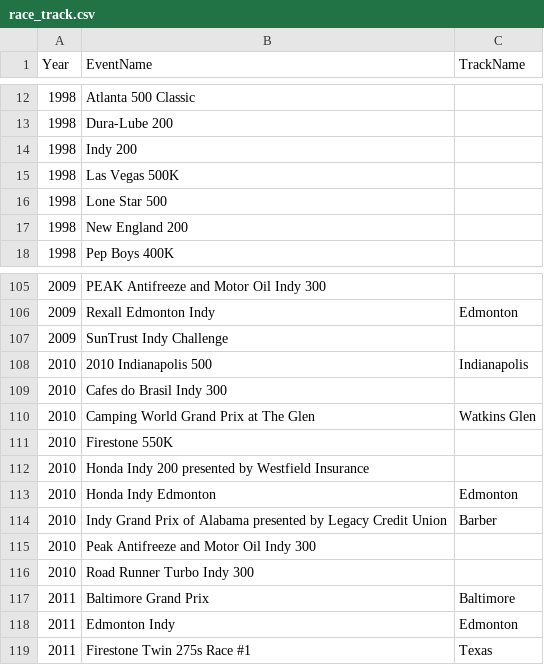
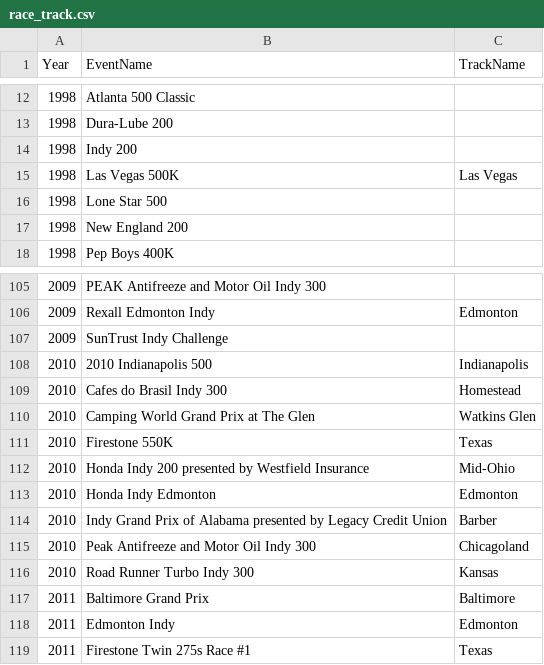
Before and after one commit to TMCabrera/indycarpy, a CSV file: data/race_track.csv, drawn as a sheet; only a part is shown, gaps mark what is left out.

```diff
--- a/data/race_track.csv
+++ b/data/race_track.csv
@@ -14,3 +14,3 @@ Year;EventName;TrackName
 1998;Indy 200;
-1998;Las Vegas 500K;
+1998;Las Vegas 500K;Las Vegas
 1998;Lone Star 500;
@@ -108,10 +108,10 @@ Year;EventName;TrackName
 2010;2010 Indianapolis 500;Indianapolis
-2010;Cafes do Brasil Indy 300;
+2010;Cafes do Brasil Indy 300;Homestead
 2010;Camping World Grand Prix at The Glen;Watkins Glen
-2010;Firestone 550K;
-2010;Honda Indy 200 presented by Westfield Insurance;
+2010;Firestone 550K;Texas
+2010;Honda Indy 200 presented by Westfield Insurance;Mid-Ohio
 2010;Honda Indy Edmonton;Edmonton
 2010;Indy Grand Prix of Alabama presented by Legacy Credit Union;Barber
-2010;Peak Antifreeze and Motor Oil Indy 300;
-2010;Road Runner Turbo Indy 300;
+2010;Peak Antifreeze and Motor Oil Indy 300;Chicagoland
+2010;Road Runner Turbo Indy 300;Kansas
 2011;Baltimore Grand Prix;Baltimore
```
Also changed, not shown: 7 other files.
